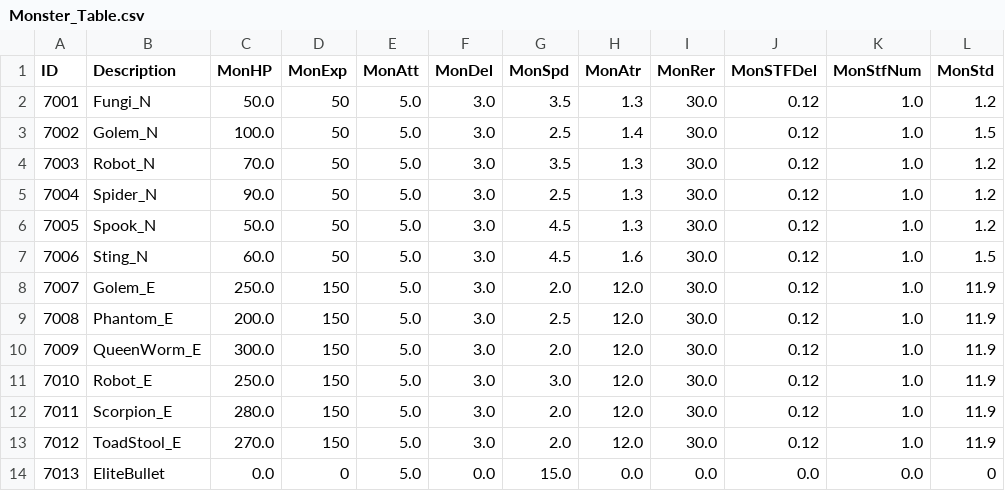
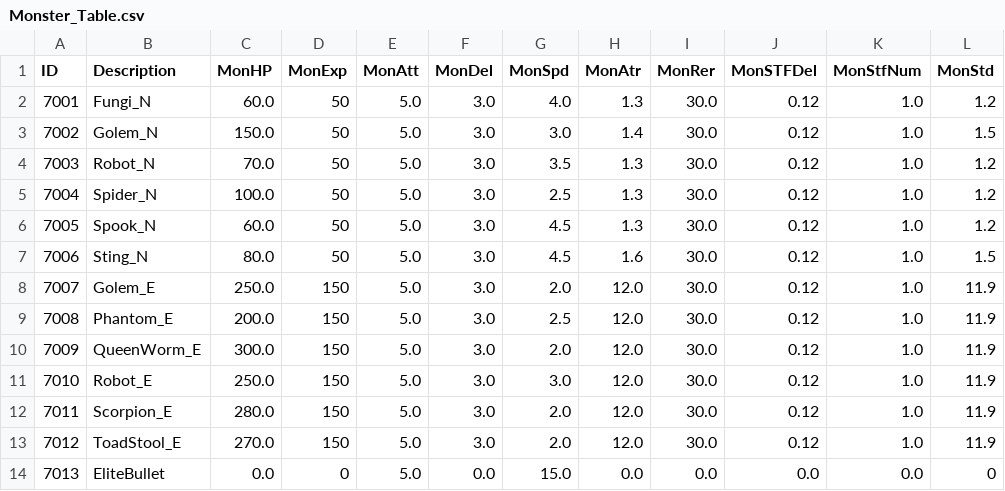
Before and after one commit to kupka05/Project_DR_KHT, a CSV file: Project_DR/Assets/Resources/Monster_Table.csv, drawn as a sheet.

```diff
--- a/Project_DR/Assets/Resources/Monster_Table.csv
+++ b/Project_DR/Assets/Resources/Monster_Table.csv
@@ -1,8 +1,8 @@
 ID,Description,MonHP,MonExp,MonAtt,MonDel,MonSpd,MonAtr,MonRer,MonSTFDel,MonStfNum,MonStd
-7001,Fungi_N,50.0,50,5.0,3.0,3.5,1.3,30.0,0.12,1.0,1.2
-7002,Golem_N,100.0,50,5.0,3.0,2.5,1.4,30.0,0.12,1.0,1.5
+7001,Fungi_N,60.0,50,5.0,3.0,4.0,1.3,30.0,0.12,1.0,1.2
+7002,Golem_N,150.0,50,5.0,3.0,3.0,1.4,30.0,0.12,1.0,1.5
 7003,Robot_N,70.0,50,5.0,3.0,3.5,1.3,30.0,0.12,1.0,1.2
-7004,Spider_N,90.0,50,5.0,3.0,2.5,1.3,30.0,0.12,1.0,1.2
-7005,Spook_N,50.0,50,5.0,3.0,4.5,1.3,30.0,0.12,1.0,1.2
-7006,Sting_N,60.0,50,5.0,3.0,4.5,1.6,30.0,0.12,1.0,1.5
+7004,Spider_N,100.0,50,5.0,3.0,2.5,1.3,30.0,0.12,1.0,1.2
+7005,Spook_N,60.0,50,5.0,3.0,4.5,1.3,30.0,0.12,1.0,1.2
+7006,Sting_N,80.0,50,5.0,3.0,4.5,1.6,30.0,0.12,1.0,1.5
 7007,Golem_E,250.0,150,5.0,3.0,2.0,12.0,30.0,0.12,1.0,11.9
```
Also changed, not shown: 16 other files.
